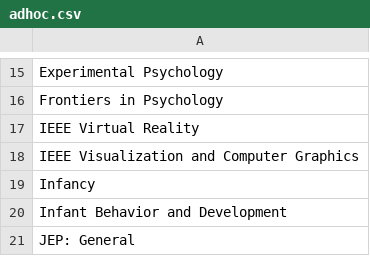
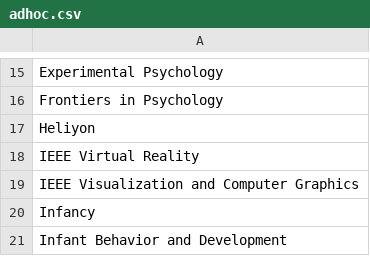
Before and after one commit to JohnFranchak/padlab_quarto, a CSV file: publications/adhoc.csv, drawn as a sheet; only a part is shown, gaps mark what is left out; the shorter side is filled out with more unchanged rows.

```diff
--- a/publications/adhoc.csv
+++ b/publications/adhoc.csv
@@ -16,2 +16,3 @@ Experimental Psychology
 Frontiers in Psychology
+Heliyon
 IEEE Virtual Reality
```
Also changed, not shown: publications/datasets.csv, publications/publications.csv, 4 other files.
